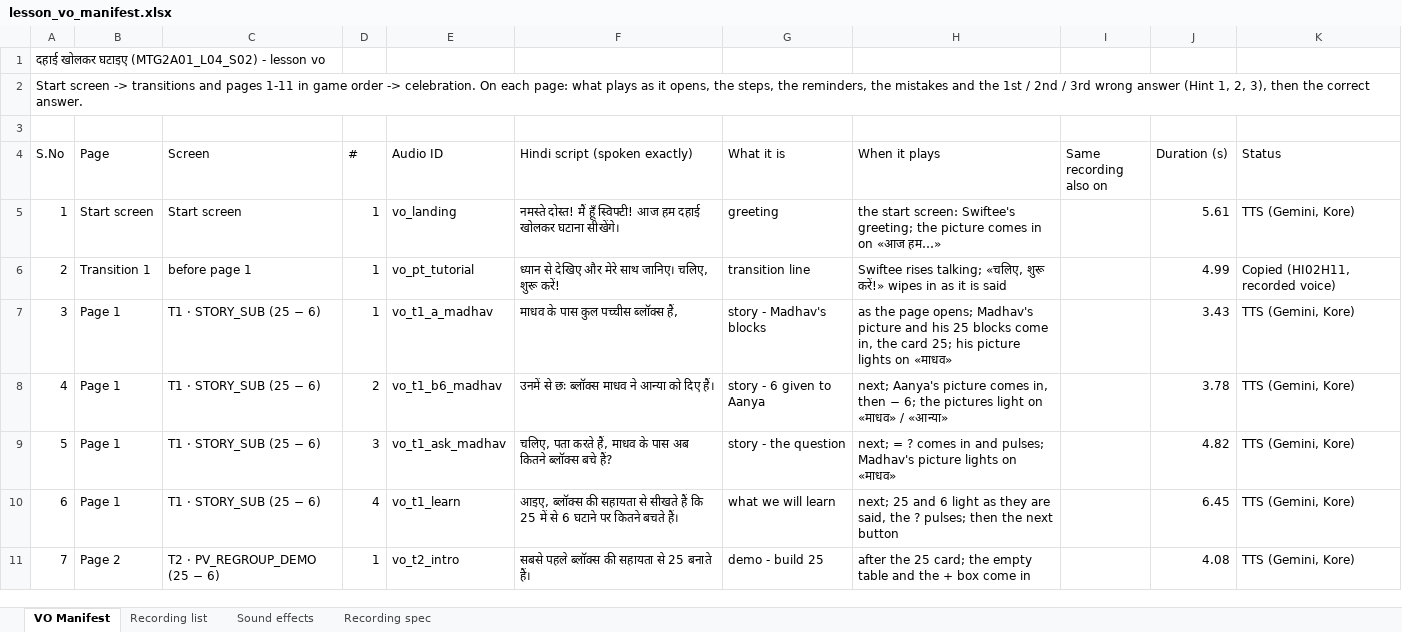
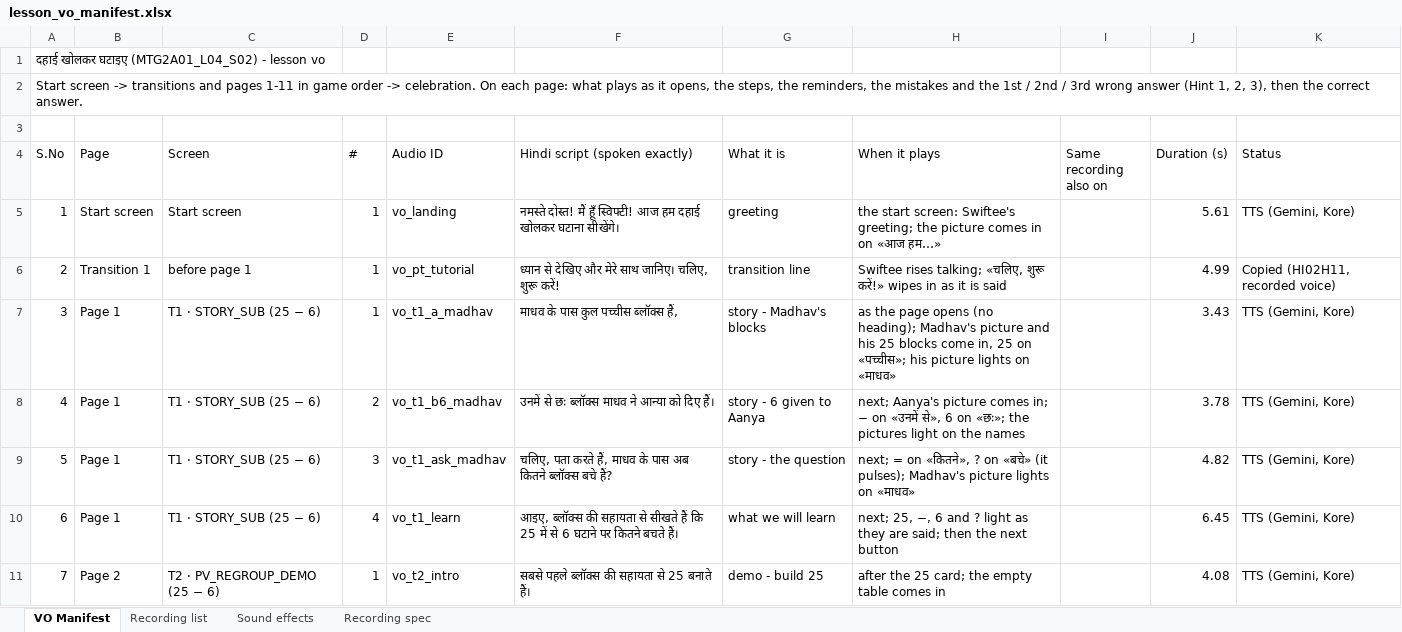
Before and after one commit to CodeWithPiyush0/MTG2A01_L04_S02-File7-Maths-, an Excel workbook: lesson_vo_manifest.xlsx, sheet VO Manifest, drawn as a sheet; only a part is shown; values as stored, in another font and other column widths than the file's, no cell formats; the diff covers the shown part only; the diff names each change by its address in the sheet, - before the commit and + after, or states it on an @@ line.

```diff
--- a/lesson_vo_manifest.xlsx (sheet VO Manifest)
+++ b/lesson_vo_manifest.xlsx (sheet VO Manifest)
-H7 (When it plays): …the page opens; Madhav's picture and his 25 blocks come in, the card 25; his picture…
+H7 (When it plays): …the page opens (no heading); Madhav's picture and his 25 blocks come in, 25 on «पच्चीस»; his picture…
-H8 (When it plays): …picture comes in, then − 6; the pictures light on «माधव» / «आन्या»
+H8 (When it plays): …picture comes in; − on «उनमें से», 6 on «छः»; the pictures light on the names
-H9 (When it plays): next; = ? comes in and pulses; Madhav's picture…
+H9 (When it plays): next; = on «कितने», ? on «बचे» (it pulses); Madhav's picture…
-H10 (When it plays): next; 25 and 6 light as they are said, the ? pulses; then the…
+H10 (When it plays): next; 25, −, 6 and ? light as they are said; then the…
-H11 (When it plays): …empty table and the + box come in
+H11 (When it plays): …empty table comes in
```
Also changed, not shown: 2 removed rows, 14 edited cells and row numbers in column A elsewhere in this sheet, sheet Recording list, sheet Recording spec, cell formats, 9 other files.
